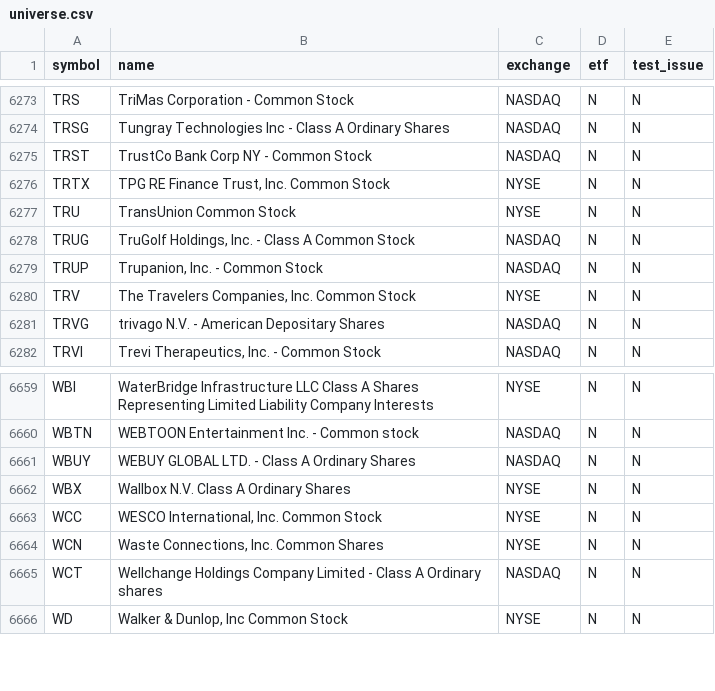
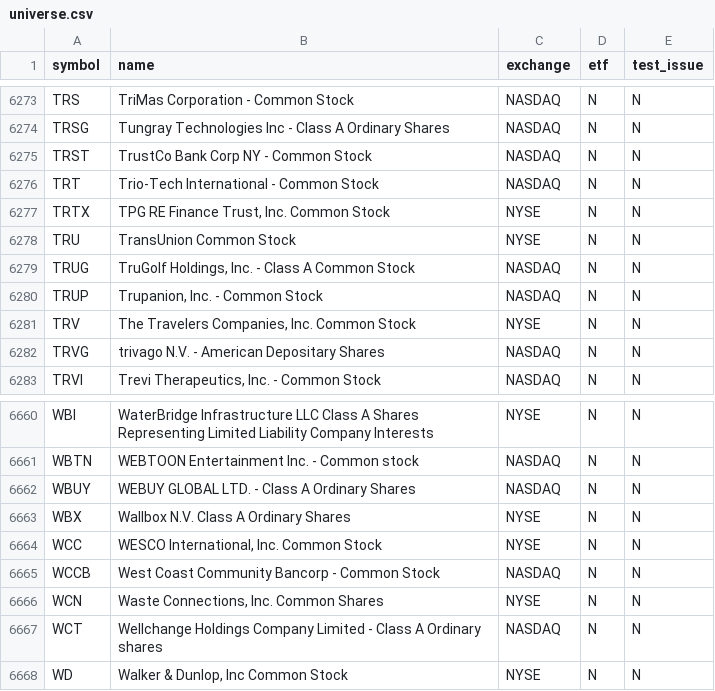
Before and after one commit to njdfan1711-cpu/Fin, a CSV file: universe.csv, drawn as a sheet; only a part is shown, gaps mark what is left out; the diff names each change by its address in the sheet, - before the commit and + after, or states it on an @@ line.

```diff
--- a/universe.csv
+++ b/universe.csv
+row 6276: TRT | Trio-Tech International - Common Stock | NASDAQ | N | N
+row 6665: WCCB | West Coast Community Bancorp - Common Stock | NASDAQ | N | N
```
Also changed, not shown: eligible.csv, 3 other files.
